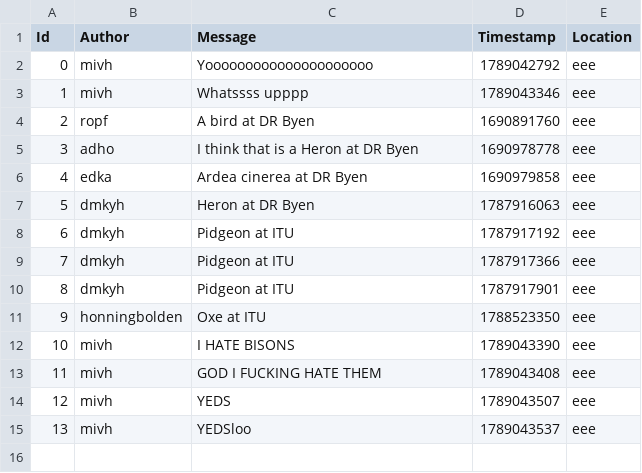
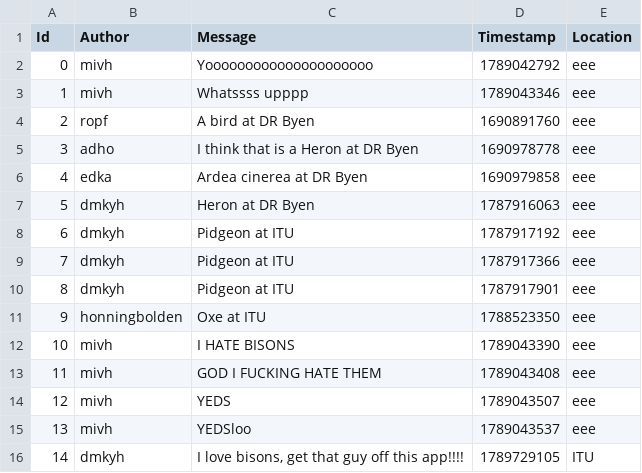
Before and after one commit to ITU-BDSA2026-GROUP14/Bison, a CSV file: src/Bison.CLI/bison_observe_cli_db.csv, drawn as a sheet; the diff names each change by its address in the sheet, - before the commit and + after, or states it on an @@ line.

```diff
--- a/src/Bison.CLI/bison_observe_cli_db.csv
+++ b/src/Bison.CLI/bison_observe_cli_db.csv
+row 16: 14 | dmkyh | I love bisons, get that guy off this app!!!! | 1789729105 | ITU
```
Also changed, not shown: 2 other files.
